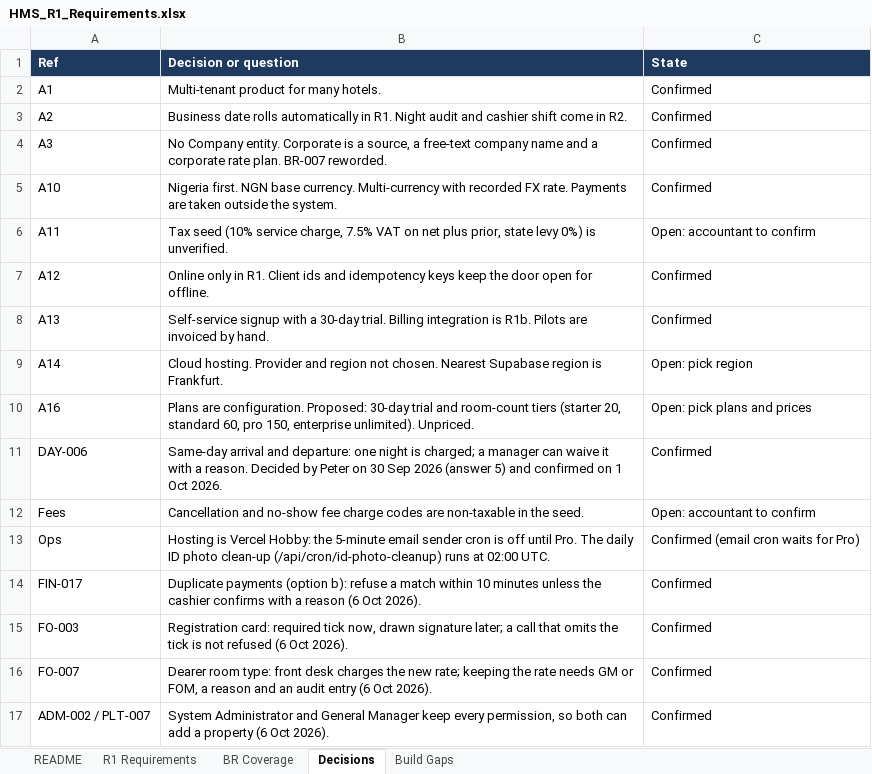
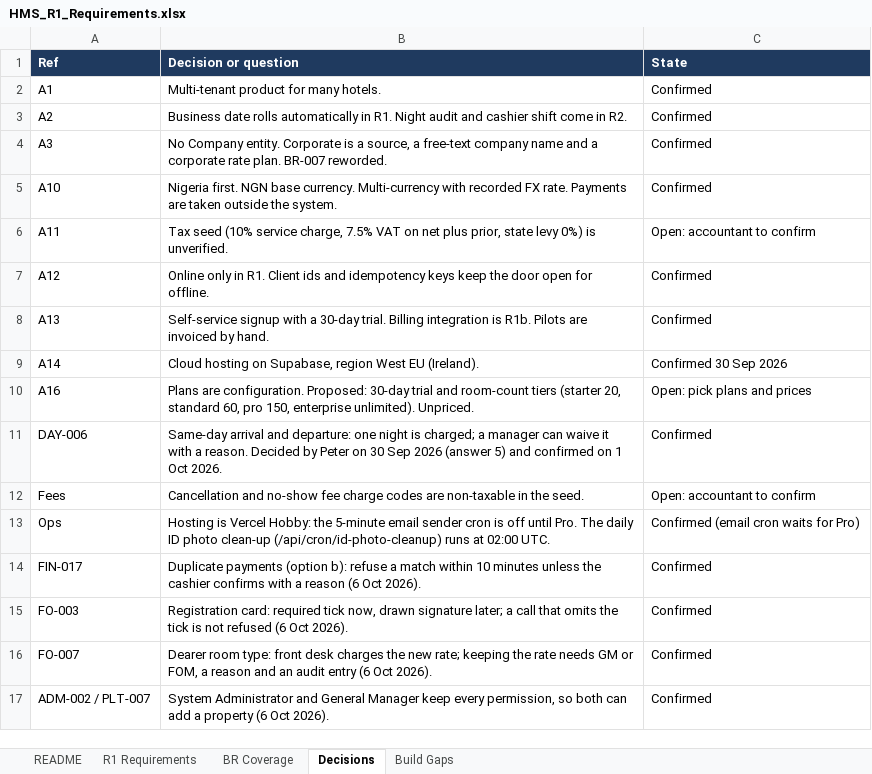
Before and after one commit to GhostRecon226/hotel-management-system-29015d49, an Excel workbook: docs/HMS_R1_Requirements.xlsx, sheet Decisions, drawn as a sheet; values as stored, in another font and other column widths than the file's, no borders; the diff names each change by its address in the sheet, - before the commit and + after, or states it on an @@ line.

```diff
--- a/docs/HMS_R1_Requirements.xlsx (sheet Decisions)
+++ b/docs/HMS_R1_Requirements.xlsx (sheet Decisions)
-B9 (Decision or question): Cloud hosting. Provider and region not chosen. Nearest Supabase region is Frankfurt.
+B9 (Decision or question): Cloud hosting on Supabase, region West EU (Ireland).
-C9 (State): Open: pick region
+C9 (State): Confirmed 30 Sep 2026
```
